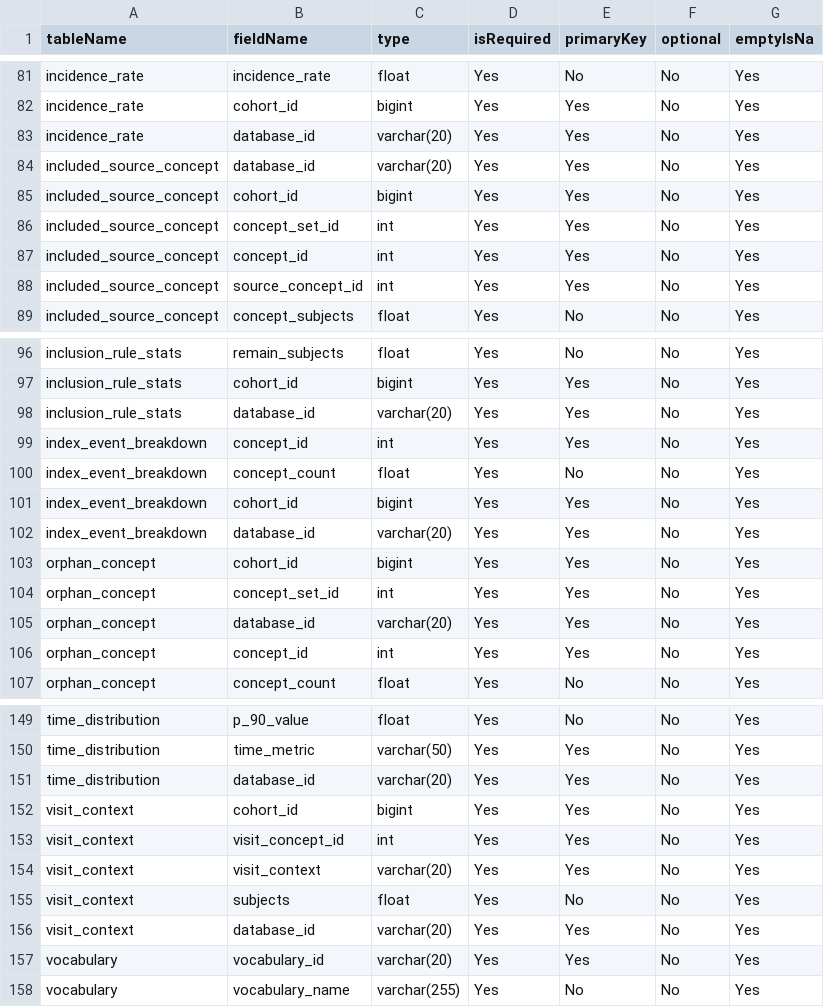
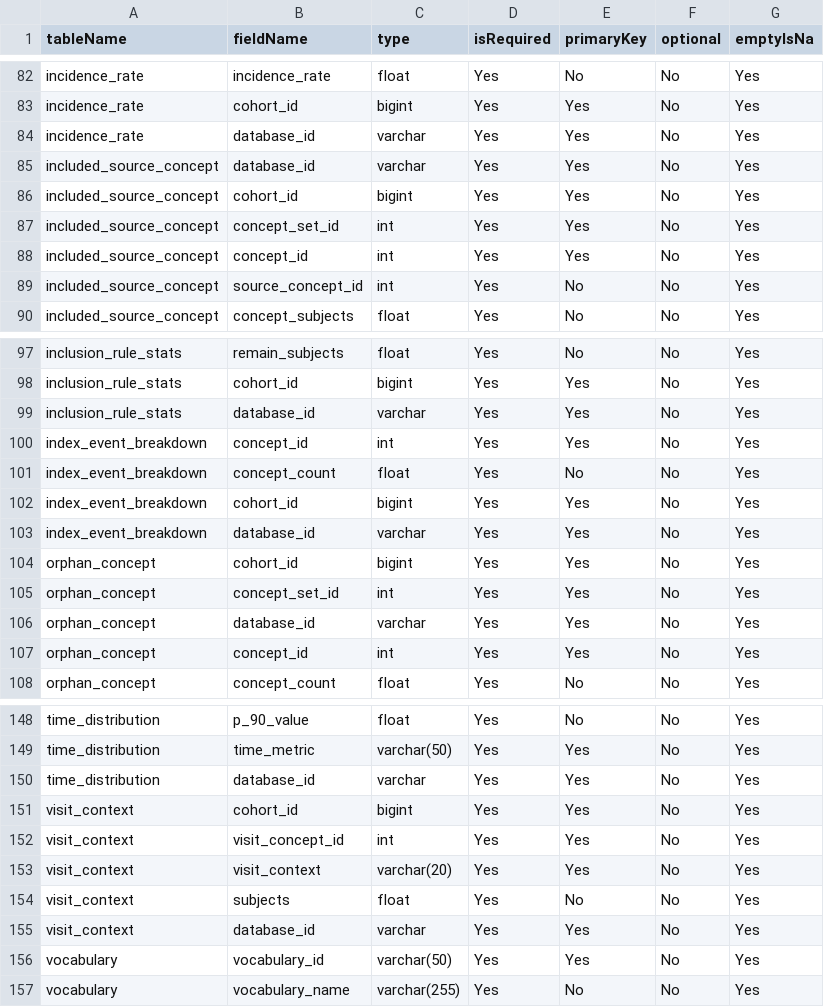
Before and after one commit to OHDSI/ShinyDeploy, a CSV file: PhenotypeLibrary2/resultsDataModelSpecification.csv, drawn as a sheet; only a part is shown, gaps mark what is left out; the diff covers the shown part only.

```diff
--- a/PhenotypeLibrary2/resultsDataModelSpecification.csv
+++ b/PhenotypeLibrary2/resultsDataModelSpecification.csv
@@ -82,4 +83,4 @@ incidence_rate,incidence_rate,float,Yes,No,No,Yes
 incidence_rate,cohort_id,bigint,Yes,Yes,No,Yes
-incidence_rate,database_id,varchar(20),Yes,Yes,No,Yes
-included_source_concept,database_id,varchar(20),Yes,Yes,No,Yes
+incidence_rate,database_id,varchar,Yes,Yes,No,Yes
+included_source_concept,database_id,varchar,Yes,Yes,No,Yes
 included_source_concept,cohort_id,bigint,Yes,Yes,No,Yes
@@ -87,3 +88,3 @@ included_source_concept,concept_set_id,int,Yes,Yes,No,Yes
 included_source_concept,concept_id,int,Yes,Yes,No,Yes
-included_source_concept,source_concept_id,int,Yes,Yes,No,Yes
+included_source_concept,source_concept_id,int,Yes,No,No,Yes
 included_source_concept,concept_subjects,float,Yes,No,No,Yes
@@ -97,3 +98,3 @@ inclusion_rule_stats,remain_subjects,float,Yes,No,No,Yes
 inclusion_rule_stats,cohort_id,bigint,Yes,Yes,No,Yes
-inclusion_rule_stats,database_id,varchar(20),Yes,Yes,No,Yes
+inclusion_rule_stats,database_id,varchar,Yes,Yes,No,Yes
 index_event_breakdown,concept_id,int,Yes,Yes,No,Yes
@@ -101,6 +102,6 @@ index_event_breakdown,concept_count,float,Yes,No,No,Yes
 index_event_breakdown,cohort_id,bigint,Yes,Yes,No,Yes
-index_event_breakdown,database_id,varchar(20),Yes,Yes,No,Yes
+index_event_breakdown,database_id,varchar,Yes,Yes,No,Yes
 orphan_concept,cohort_id,bigint,Yes,Yes,No,Yes
 orphan_concept,concept_set_id,int,Yes,Yes,No,Yes
-orphan_concept,database_id,varchar(20),Yes,Yes,No,Yes
+orphan_concept,database_id,varchar,Yes,Yes,No,Yes
 orphan_concept,concept_id,int,Yes,Yes,No,Yes
@@ -150,3 +149,3 @@ time_distribution,p_90_value,float,Yes,No,No,Yes
 time_distribution,time_metric,varchar(50),Yes,Yes,No,Yes
-time_distribution,database_id,varchar(20),Yes,Yes,No,Yes
+time_distribution,database_id,varchar,Yes,Yes,No,Yes
 visit_context,cohort_id,bigint,Yes,Yes,No,Yes
@@ -155,4 +154,4 @@ visit_context,visit_context,varchar(20),Yes,Yes,No,Yes
 visit_context,subjects,float,Yes,No,No,Yes
-visit_context,database_id,varchar(20),Yes,Yes,No,Yes
-vocabulary,vocabulary_id,varchar(20),Yes,Yes,No,Yes
+visit_context,database_id,varchar,Yes,Yes,No,Yes
+vocabulary,vocabulary_id,varchar(50),Yes,Yes,No,Yes
 vocabulary,vocabulary_name,varchar(255),Yes,No,No,Yes
```
Also changed, not shown: 1 added row, 2 removed rows and 13 edited cells elsewhere in this file, 4 other files.
